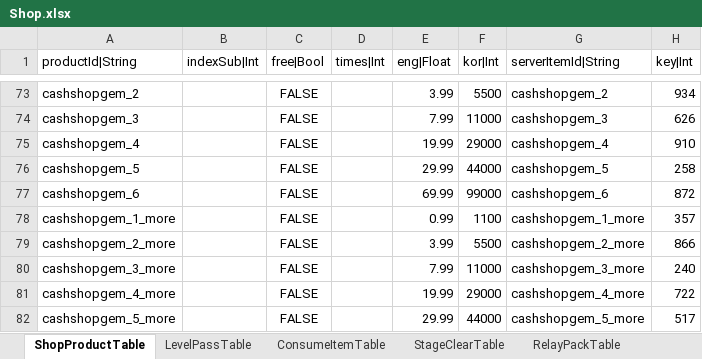
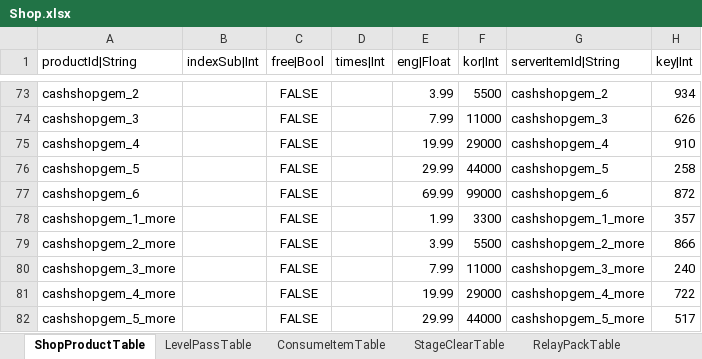
Before and after one commit to hayannal/ProjectNameless, an Excel workbook: Excel/Shop.xlsx, sheet ShopProductTable, drawn as a sheet; only a part is shown, gaps mark what is left out; values as stored, in another font and other column widths than the file's, no borders; the diff covers the shown part only; the diff names each change by its address in the sheet, - before the commit and + after, or states it on an @@ line.

```diff
--- a/Excel/Shop.xlsx (sheet ShopProductTable)
+++ b/Excel/Shop.xlsx (sheet ShopProductTable)
-E78 (eng|Float): 0.99
+E78 (eng|Float): 1.99
-F78 (kor|Int): 1100
+F78 (kor|Int): 3300
```
Also changed, not shown: 10 edited cells elsewhere in this sheet, Excel/작업Shop.xlsx, 1 other file.
